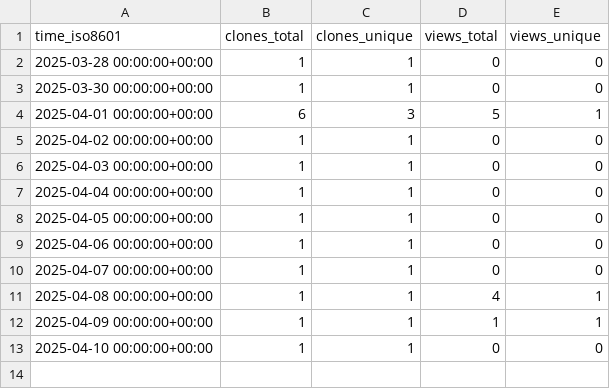
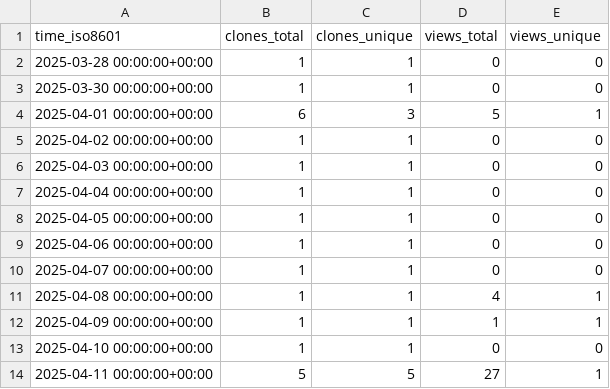
Before and after one commit to mrtj/backpack, a CSV file: mrtj/backpack/ghrs-data/views_clones_aggregate.csv, drawn as a sheet; the diff names each change by its address in the sheet, - before the commit and + after, or states it on an @@ line.

```diff
--- a/mrtj/backpack/ghrs-data/views_clones_aggregate.csv
+++ b/mrtj/backpack/ghrs-data/views_clones_aggregate.csv
+row 14: 2025-04-11 00:00:00+00:00 | 5 | 5 | 27 | 1
```
Also changed, not shown: 1 other file.
